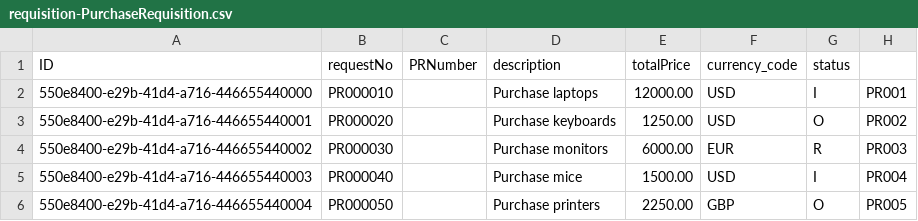
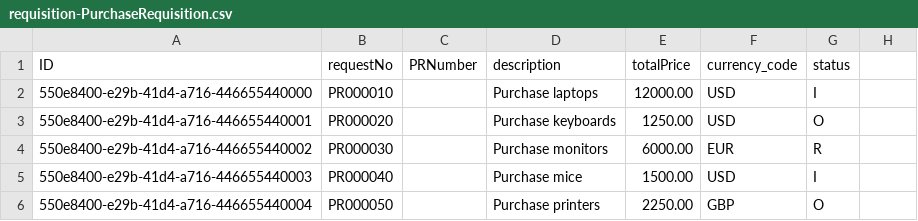
Before and after one commit to dhanush-kaduluri/RequestPortal, a CSV file: db/csv/requisition-PurchaseRequisition.csv, drawn as a sheet.

```diff
--- a/db/csv/requisition-PurchaseRequisition.csv
+++ b/db/csv/requisition-PurchaseRequisition.csv
@@ -1,6 +1,6 @@
 ID,requestNo,PRNumber,description,totalPrice,currency_code,status
-"550e8400-e29b-41d4-a716-446655440000","PR000010", ,"Purchase laptops",12000.00,"USD","I","PR001"
-"550e8400-e29b-41d4-a716-446655440001","PR000020", ,"Purchase keyboards",1250.00,"USD","O","PR002"
-"550e8400-e29b-41d4-a716-446655440002","PR000030", ,"Purchase monitors",6000.00,"EUR","R","PR003"
-"550e8400-e29b-41d4-a716-446655440003","PR000040", ,"Purchase mice",1500.00,"USD","I","PR004"
-"550e8400-e29b-41d4-a716-446655440004","PR000050", ,"Purchase printers",2250.00,"GBP","O","PR005"
+"550e8400-e29b-41d4-a716-446655440000","PR000010", ,"Purchase laptops",12000.00,"USD","I"
+"550e8400-e29b-41d4-a716-446655440001","PR000020", ,"Purchase keyboards",1250.00,"USD","O"
+"550e8400-e29b-41d4-a716-446655440002","PR000030", ,"Purchase monitors",6000.00,"EUR","R"
+"550e8400-e29b-41d4-a716-446655440003","PR000040", ,"Purchase mice",1500.00,"USD","I"
+"550e8400-e29b-41d4-a716-446655440004","PR000050", ,"Purchase printers",2250.00,"GBP","O"
```
Also changed, not shown: db/csv/requisition-Items.csv, 10 other files.
